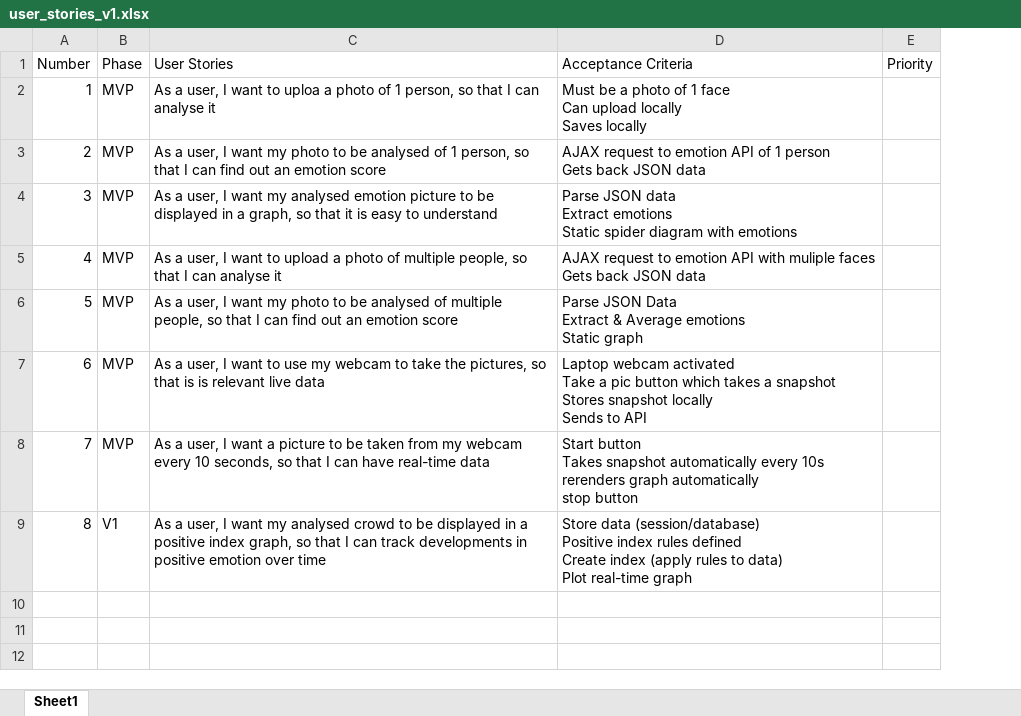
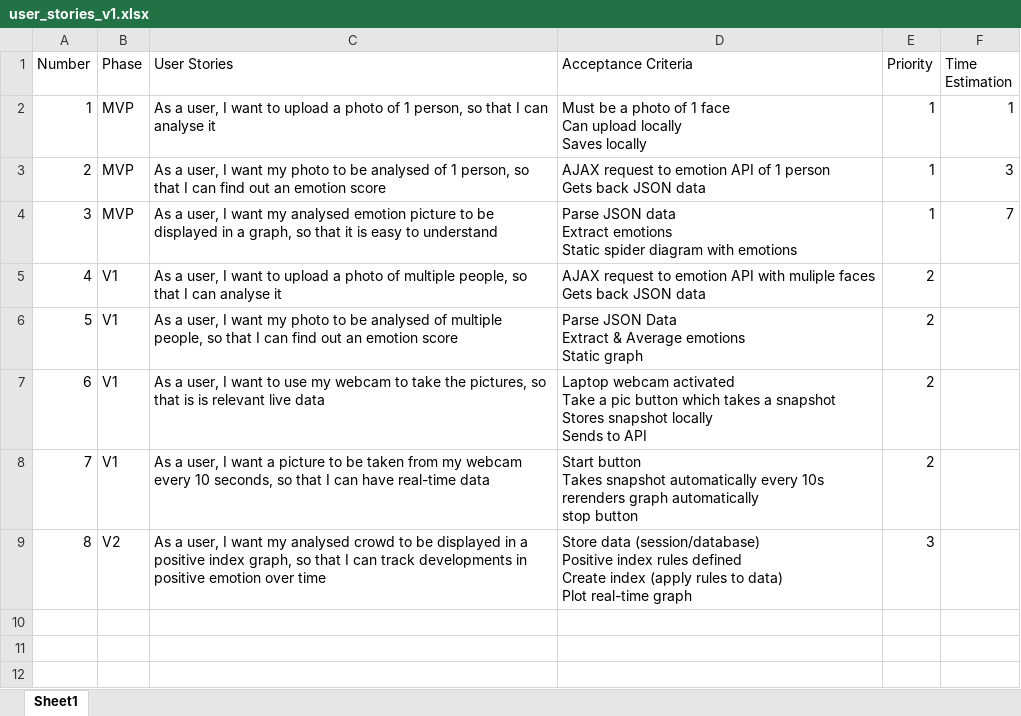
Before and after one commit to Johnhalk/emotify, an Excel workbook: user_stories_v1.xlsx, sheet Sheet1, drawn as a sheet; only a part is shown; values as stored, in another font and other column widths than the file's, no borders; the diff names each change by its address in the sheet, - before the commit and + after, or states it on an @@ line.

Commit message:
Created Upload Component
Component will upload a static picture and store filepath

```diff
--- a/user_stories_v1.xlsx (sheet Sheet1)
+++ b/user_stories_v1.xlsx (sheet Sheet1)
+column F (Time Estimation), rows 2-4: 1 | 3 | 7
-C2 (User Stories): …want to uploa a photo…
+C2 (User Stories): …want to upload a photo…
-E2:E4 (Priority): (empty)
+E2:E4 (Priority): 1
-B5:B8 (Phase): MVP
+B5:B8 (Phase): V1
-E5:E8 (Priority): (empty)
+E5:E8 (Priority): 2
-B9 (Phase): V1
+B9 (Phase): V2
-E9 (Priority): (empty)
+E9 (Priority): 3
```
Also changed, not shown: 5 other files.
